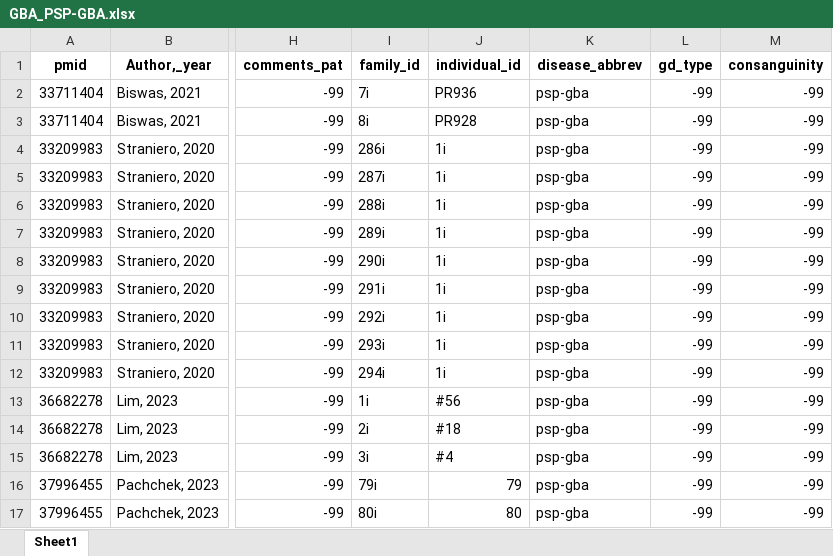
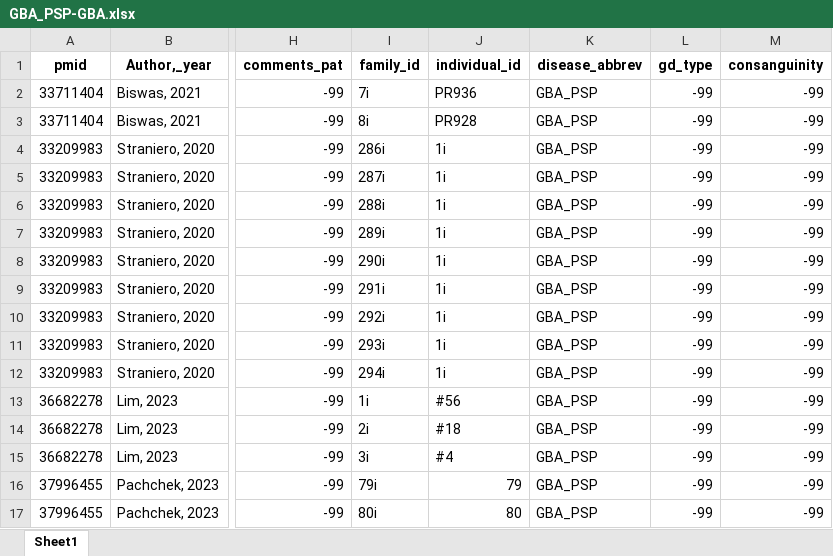
Before and after one commit to NairiAreg/MDSGene_backend, an Excel workbook: excel/GBA_PSP-GBA.xlsx, sheet Sheet1, drawn as a sheet; only a part is shown, gaps mark what is left out; values as stored, in another font and other column widths than the file's, no borders; the diff names each change by its address in the sheet, - before the commit and + after, or states it on an @@ line.

```diff
--- a/excel/GBA_PSP-GBA.xlsx (sheet Sheet1)
+++ b/excel/GBA_PSP-GBA.xlsx (sheet Sheet1)
-K2:K17 (disease_abbrev): psp-gba
+K2:K17 (disease_abbrev): GBA_PSP
```
Also changed, not shown: excel/GBA_AD.xlsx, excel/GBA_DBA.xlsx, 10 other files.
